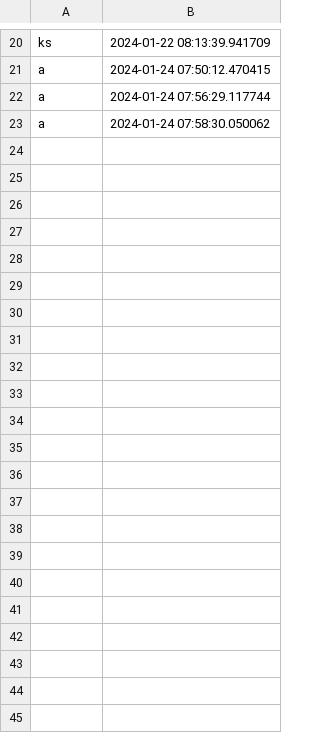
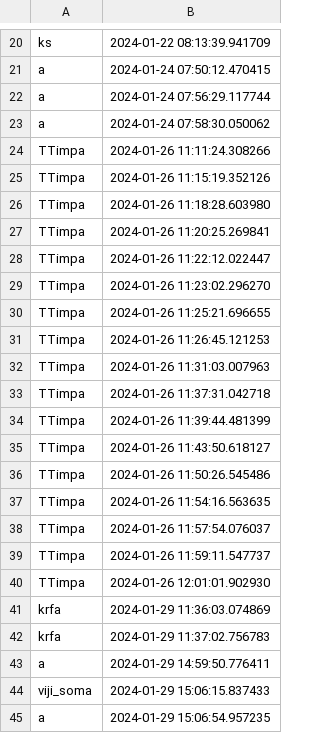
Before and after one commit to timpip/CRUD_w_Tkinter, a CSV file: log_login.csv, drawn as a sheet; only a part is shown, gaps mark what is left out; the diff names each change by its address in the sheet, - before the commit and + after, or states it on an @@ line.

```diff
--- a/log_login.csv
+++ b/log_login.csv
+row 24: TTimpa | 2024-01-26 11:11:24.308266
+row 25: TTimpa | 2024-01-26 11:15:19.352126
+row 26: TTimpa | 2024-01-26 11:18:28.603980
+row 27: TTimpa | 2024-01-26 11:20:25.269841
+row 28: TTimpa | 2024-01-26 11:22:12.022447
+row 29: TTimpa | 2024-01-26 11:23:02.296270
+row 30: TTimpa | 2024-01-26 11:25:21.696655
+row 31: TTimpa | 2024-01-26 11:26:45.121253
+row 32: TTimpa | 2024-01-26 11:31:03.007963
+row 33: TTimpa | 2024-01-26 11:37:31.042718
+row 34: TTimpa | 2024-01-26 11:39:44.481399
+row 35: TTimpa | 2024-01-26 11:43:50.618127
+row 36: TTimpa | 2024-01-26 11:50:26.545486
+row 37: TTimpa | 2024-01-26 11:54:16.563635
+row 38: TTimpa | 2024-01-26 11:57:54.076037
+row 39: TTimpa | 2024-01-26 11:59:11.547737
+row 40: TTimpa | 2024-01-26 12:01:01.902930
+row 41: krfa | 2024-01-29 11:36:03.074869
+row 42: krfa | 2024-01-29 11:37:02.756783
+row 43: a | 2024-01-29 14:59:50.776411
+row 44: viji_soma | 2024-01-29 15:06:15.837433
+row 45: a | 2024-01-29 15:06:54.957235
```
Also changed, not shown: 1 other file.
